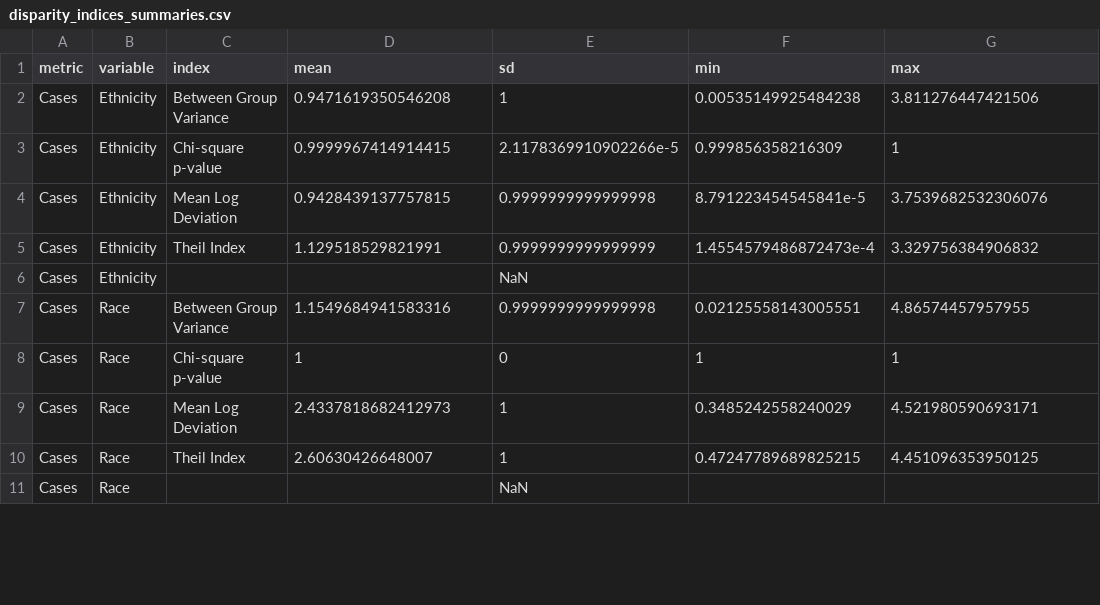
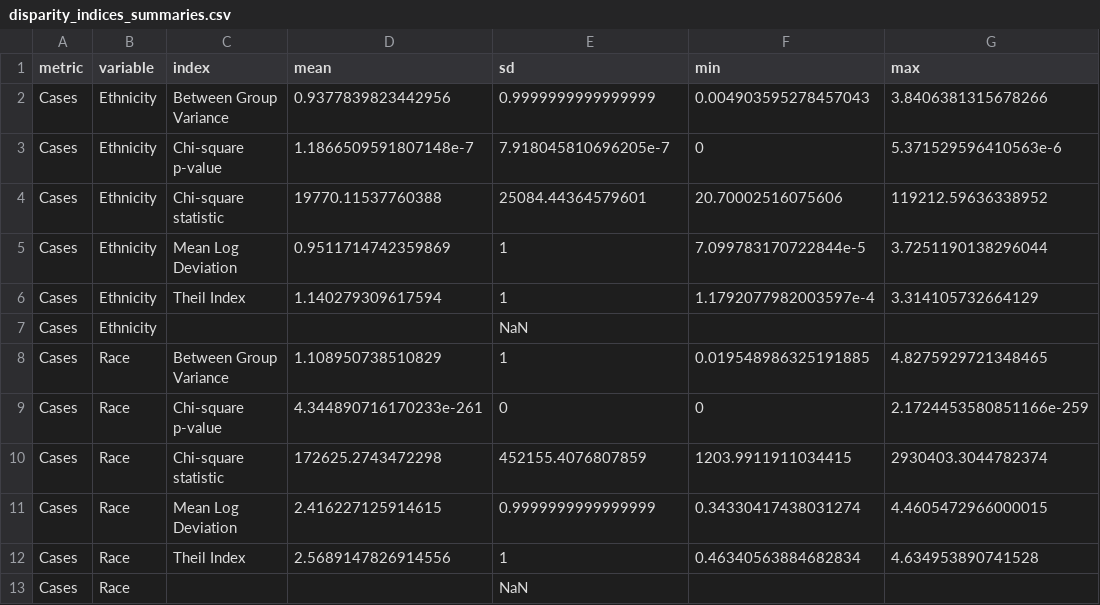
Before and after one commit to benjamin-chan/Covid19-Racial-Disparities, a CSV file: Data/disparity_indices_summaries.csv, drawn as a sheet; only a part is shown; the diff covers the shown part only.

Commit message:
Update data and publish

```diff
--- a/Data/disparity_indices_summaries.csv
+++ b/Data/disparity_indices_summaries.csv
@@ -1,11 +1,13 @@
 metric,variable,index,mean,sd,min,max
-Cases,Ethnicity,Between Group Variance,0.9471619350546208,1,0.00535149925484238,3.811276447421506
-Cases,Ethnicity,Chi-square p-value,0.9999967414914415,2.1178369910902266e-5,0.999856358216309,1
-Cases,Ethnicity,Mean Log Deviation,0.9428439137757815,0.9999999999999998,8.791223454545841e-5,3.7539682532306076
-Cases,Ethnicity,Theil Index,1.129518529821991,0.9999999999999999,1.4554579486872473e-4,3.329756384906832
+Cases,Ethnicity,Between Group Variance,0.9377839823442956,0.9999999999999999,0.004903595278457043,3.8406381315678266
+Cases,Ethnicity,Chi-square p-value,1.1866509591807148e-7,7.918045810696205e-7,0,5.371529596410563e-6
+Cases,Ethnicity,Chi-square statistic,19770.11537760388,25084.44364579601,20.70002516075606,119212.59636338952
+Cases,Ethnicity,Mean Log Deviation,0.9511714742359869,1,7.099783170722844e-5,3.7251190138296044
+Cases,Ethnicity,Theil Index,1.140279309617594,1,1.1792077982003597e-4,3.314105732664129
 Cases,Ethnicity,,,NaN,,
-Cases,Race,Between Group Variance,1.1549684941583316,0.9999999999999998,0.02125558143005551,4.86574457957955
-Cases,Race,Chi-square p-value,1,0,1,1
-Cases,Race,Mean Log Deviation,2.4337818682412973,1,0.3485242558240029,4.521980590693171
-Cases,Race,Theil Index,2.60630426648007,1,0.47247789689825215,4.451096353950125
+Cases,Race,Between Group Variance,1.108950738510829,1,0.019548986325191885,4.8275929721348465
+Cases,Race,Chi-square p-value,4.344890716170233e-261,0,0,2.1724453580851166e-259
+Cases,Race,Chi-square statistic,172625.2743472298,452155.4076807859,1203.9911911034415,2930403.3044782374
+Cases,Race,Mean Log Deviation,2.416227125914615,0.9999999999999999,0.34330417438031274,4.4605472966000015
+Cases,Race,Theil Index,2.5689147826914556,1,0.46340563884682834,4.634953890741528
 Cases,Race,,,NaN,,
```
Also changed, not shown: 2 added rows and 28 edited cells elsewhere in this file, Data/chiSquareExample.csv, Data/disparity_data.csv, 7 other files.
